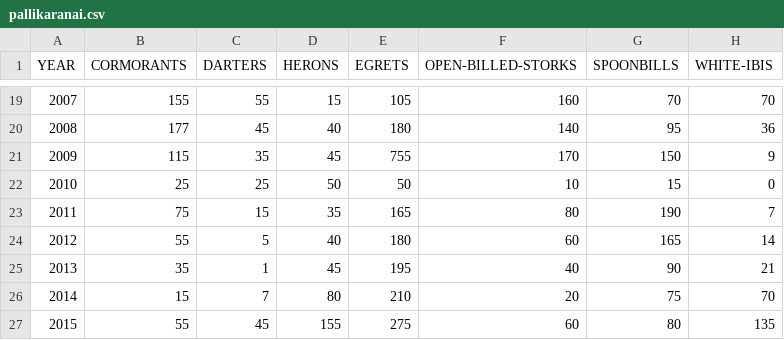
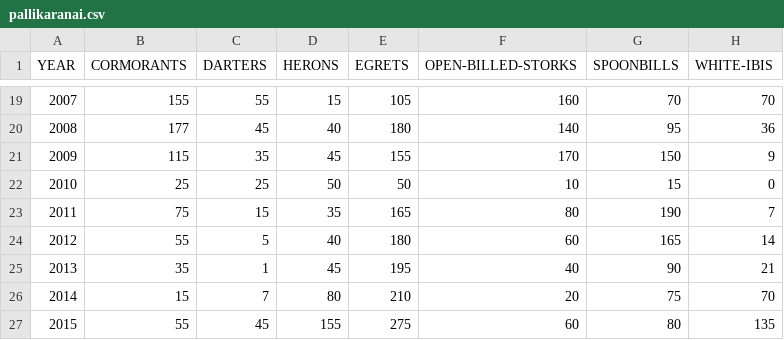
Before and after one commit to Demon-SrinivasanV/IIIT-K_Materials, a CSV file: DSC513/Mini Project/Datasets/Marshland_Data/pallikaranai.csv, drawn as a sheet; only a part is shown, gaps mark what is left out; the diff names each change by its address in the sheet, - before the commit and + after, or states it on an @@ line.

Commit message:
DSC513 - Pallikaranai Updates
Added Jitter to data for a more pseudo-real model

```diff
--- a/DSC513/Mini Project/Datasets/Marshland_Data/pallikaranai.csv
+++ b/DSC513/Mini Project/Datasets/Marshland_Data/pallikaranai.csv
-E21 (EGRETS): 755
+E21 (EGRETS): 155
```
